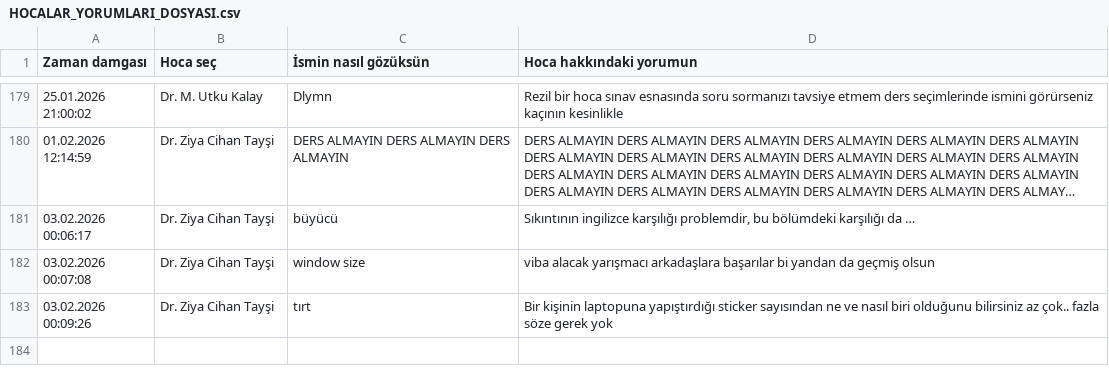
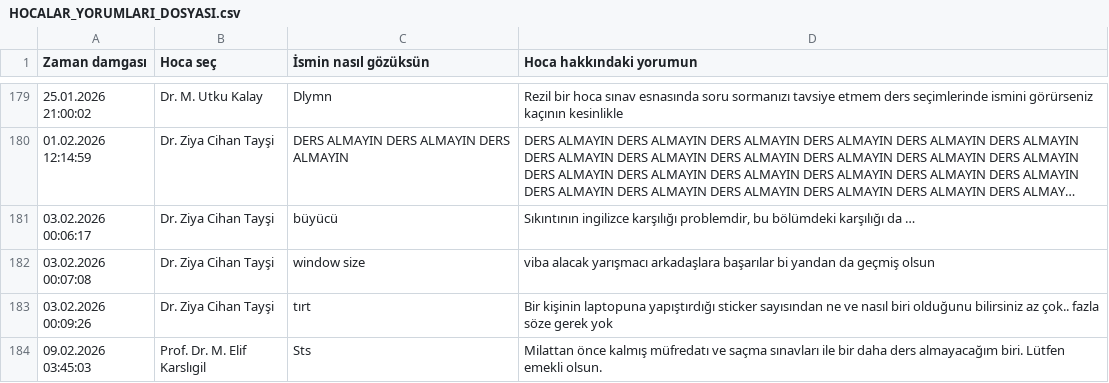
Before and after one commit to baselkelziye/YTU_Bilgisayar_Muhendisligi_Arsiv, a CSV file: readme_olustur/HOCALAR_YORUMLARI_DOSYASI.csv, drawn as a sheet; only a part is shown, gaps mark what is left out; long unchanged cells end in …; the diff names each change by its address in the sheet, - before the commit and + after, or states it on an @@ line.

```diff
--- a/readme_olustur/HOCALAR_YORUMLARI_DOSYASI.csv
+++ b/readme_olustur/HOCALAR_YORUMLARI_DOSYASI.csv
+row 184: 09.02.2026 03:45:03 | Prof. Dr. M. Elif Karslıgil | Sts | Milattan önce kalmış müfredatı ve saçma sınavları ile bir daha ders almayacağım biri. Lütfen emekli olsun.
```
Also changed, not shown: 3 other files.
